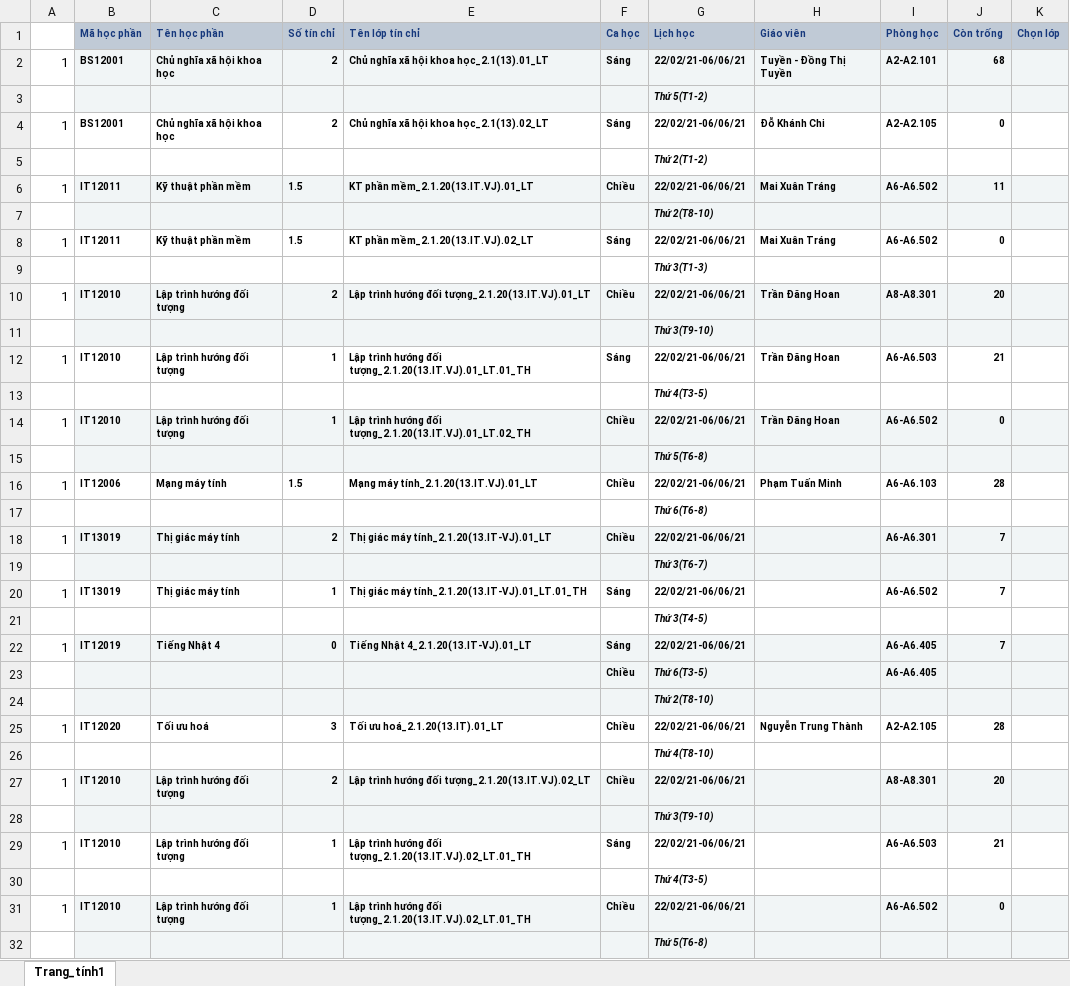
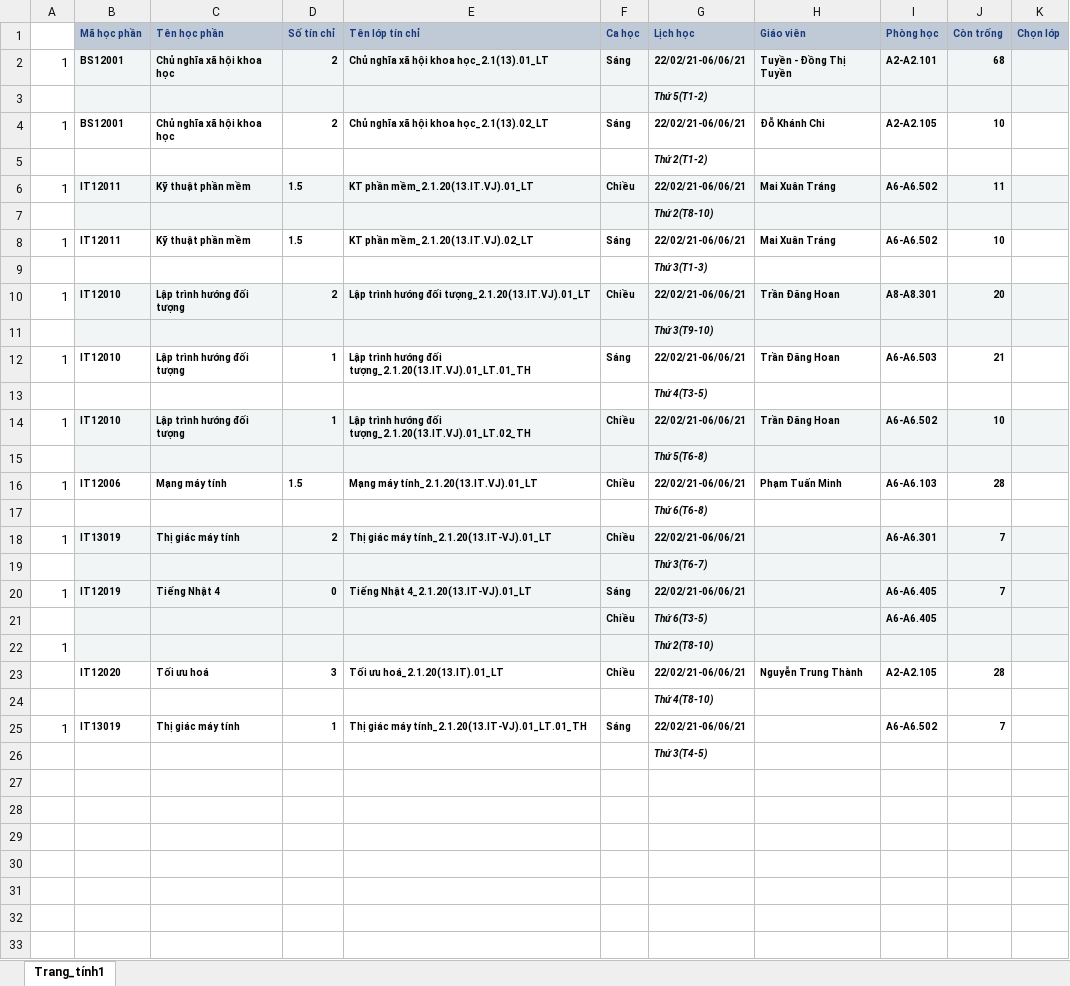
Before and after one commit to hoangkhacphuc/CS_Phe, an Excel workbook: Tin_chi.xlsx, sheet Trang_tính1, drawn as a sheet; values as stored, in another font and other column widths than the file's, no borders; removed rows and columns are numbered as before the commit, all else as after; the diff names each change by its address in the sheet, - before the commit and + after, or states it on an @@ line.

```diff
--- a/Tin_chi.xlsx (sheet Trang_tính1)
+++ b/Tin_chi.xlsx (sheet Trang_tính1)
-J4 (Còn trống): 0
+J4 (Còn trống): 10
-J8 (Còn trống): 0
+J8 (Còn trống): 10
-J14 (Còn trống): 0
+J14 (Còn trống): 10
@@ row 22 moved to row 20: 1 @@
@@ row 23 moved to row 21: Chiều @@
+row 22: 1 |  |  |  |  |  | Thứ 2(T8-10)
+row 23:  | IT12020 | Tối ưu hoá | 3 | Tối ưu hoá_2.1.20(13.IT).01_LT | Chiều | 22/02/21-06/06/21 | Nguyễn Trung Thành | A2-A2.105 | 28
@@ row 26 moved to row 24: Thứ 4(T8-10) @@
-row 24:  |  |  |  |  |  | Thứ 2(T8-10)
-row 25: 1 | IT12020 | Tối ưu hoá | 3 | Tối ưu hoá_2.1.20(13.IT).01_LT | Chiều | 22/02/21-06/06/21 | Nguyễn Trung Thành | A2-A2.105 | 28
-row 27: 1 | IT12010 | Lập trình hướng đối tượng | 2 | Lập trình hướng đối tượng_2.1.20(13.IT.VJ).02_LT | Chiều | 22/02/21-06/06/21 |  | A8-A8.301 | 20
-row 28:  |  |  |  |  |  | Thứ 3(T9-10)
-row 29: 1 | IT12010 | Lập trình hướng đối tượng | 1 | Lập trình hướng đối tượng_2.1.20(13.IT.VJ).02_LT.01_TH | Sáng | 22/02/21-06/06/21 |  | A6-A6.503 | 21
-row 30:  |  |  |  |  |  | Thứ 4(T3-5)
-row 31: 1 | IT12010 | Lập trình hướng đối tượng | 1 | Lập trình hướng đối tượng_2.1.20(13.IT.VJ).02_LT.01_TH | Chiều | 22/02/21-06/06/21 |  | A6-A6.502 | 0
-row 32:  |  |  |  |  |  | Thứ 5(T6-8)
```
Also changed, not shown: formulas that keep their value, 2 other files.
